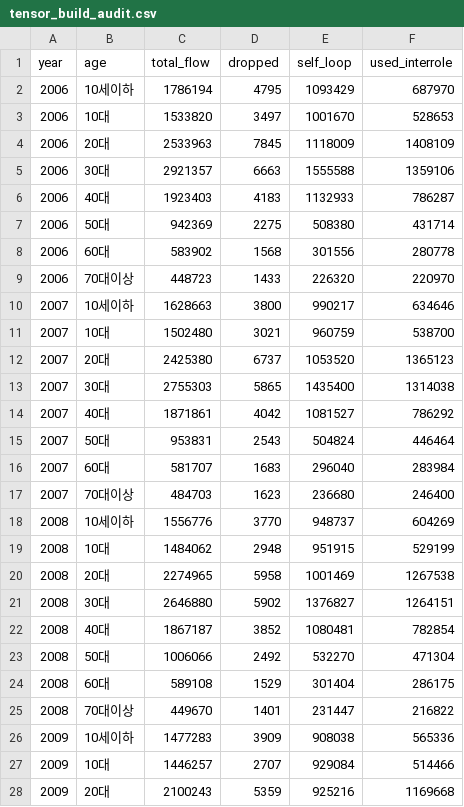
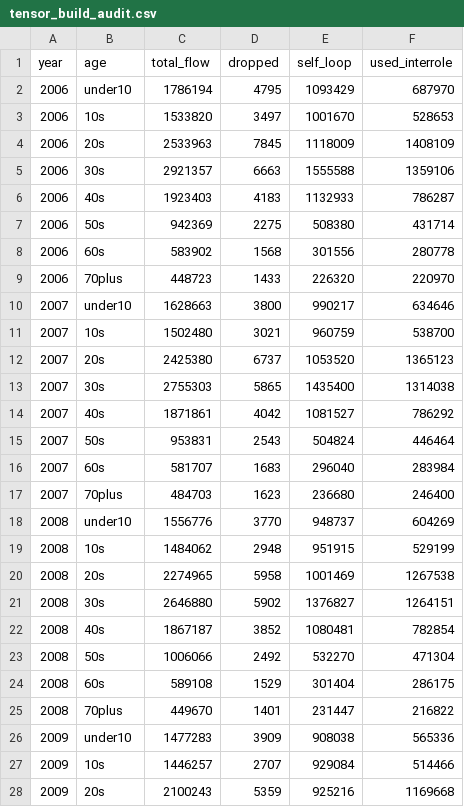
Before and after one commit to dongwoo2022008/From-regional-roles-to-migration-flows, a CSV file: outputs/tensor_build_audit.csv, drawn as a sheet; only a part is shown; the diff covers the shown part only.

```diff
--- a/outputs/tensor_build_audit.csv
+++ b/outputs/tensor_build_audit.csv
@@ -1,28 +1,28 @@
 year,age,total_flow,dropped,self_loop,used_interrole
-2006,10세이하,1786194,4795,1093429,687970
-2006,10대,1533820,3497,1001670,528653
-2006,20대,2533963,7845,1118009,1408109
-2006,30대,2921357,6663,1555588,1359106
-2006,40대,1923403,4183,1132933,786287
-2006,50대,942369,2275,508380,431714
-2006,60대,583902,1568,301556,280778
-2006,70대이상,448723,1433,226320,220970
-2007,10세이하,1628663,3800,990217,634646
-2007,10대,1502480,3021,960759,538700
-2007,20대,2425380,6737,1053520,1365123
-2007,30대,2755303,5865,1435400,1314038
-2007,40대,1871861,4042,1081527,786292
-2007,50대,953831,2543,504824,446464
-2007,60대,581707,1683,296040,283984
-2007,70대이상,484703,1623,236680,246400
-2008,10세이하,1556776,3770,948737,604269
-2008,10대,1484062,2948,951915,529199
-2008,20대,2274965,5958,1001469,1267538
-2008,30대,2646880,5902,1376827,1264151
-2008,40대,1867187,3852,1080481,782854
-2008,50대,1006066,2492,532270,471304
-2008,60대,589108,1529,301404,286175
-2008,70대이상,449670,1401,231447,216822
-2009,10세이하,1477283,3909,908038,565336
-2009,10대,1446257,2707,929084,514466
-2009,20대,2100243,5359,925216,1169668
+2006,under10,1786194,4795,1093429,687970
+2006,10s,1533820,3497,1001670,528653
+2006,20s,2533963,7845,1118009,1408109
+2006,30s,2921357,6663,1555588,1359106
+2006,40s,1923403,4183,1132933,786287
+2006,50s,942369,2275,508380,431714
+2006,60s,583902,1568,301556,280778
+2006,70plus,448723,1433,226320,220970
+2007,under10,1628663,3800,990217,634646
+2007,10s,1502480,3021,960759,538700
+2007,20s,2425380,6737,1053520,1365123
+2007,30s,2755303,5865,1435400,1314038
+2007,40s,1871861,4042,1081527,786292
+2007,50s,953831,2543,504824,446464
+2007,60s,581707,1683,296040,283984
+2007,70plus,484703,1623,236680,246400
+2008,under10,1556776,3770,948737,604269
+2008,10s,1484062,2948,951915,529199
+2008,20s,2274965,5958,1001469,1267538
+2008,30s,2646880,5902,1376827,1264151
+2008,40s,1867187,3852,1080481,782854
+2008,50s,1006066,2492,532270,471304
+2008,60s,589108,1529,301404,286175
+2008,70plus,449670,1401,231447,216822
+2009,under10,1477283,3909,908038,565336
+2009,10s,1446257,2707,929084,514466
+2009,20s,2100243,5359,925216,1169668
```
Also changed, not shown: 133 edited cells elsewhere in this file, 2 other files.
